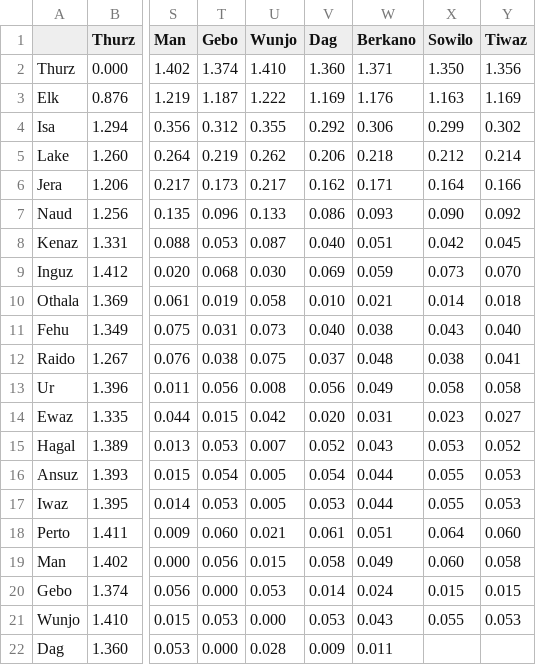
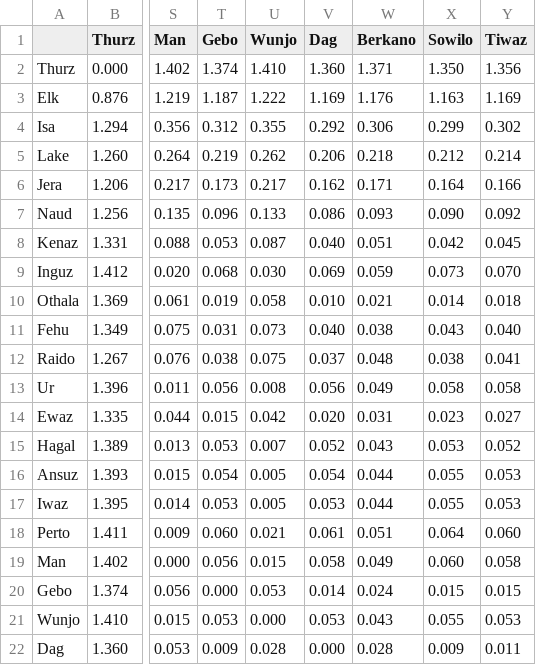
Before and after one commit to brageon/score, a CSV file: genre/dft.csv, drawn as a sheet; only a part is shown, gaps mark what is left out; the diff names each change by its address in the sheet, - before the commit and + after, or states it on an @@ line.

Commit message:
Update dft.csv

```diff
--- a/genre/dft.csv
+++ b/genre/dft.csv
-T22 (Gebo): 0.000
+T22 (Gebo): 0.009
-V22 (Dag): 0.009
+V22 (Dag): 0.000
-W22 (Berkano): 0.011
+W22 (Berkano): 0.028
-X22 (Sowilo): (empty)
+X22 (Sowilo): 0.009
-Y22 (Tiwaz): (empty)
+Y22 (Tiwaz): 0.011
```
